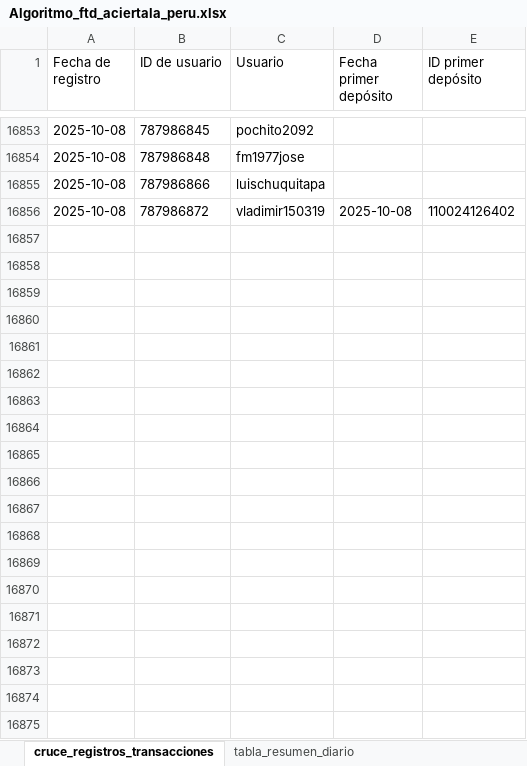
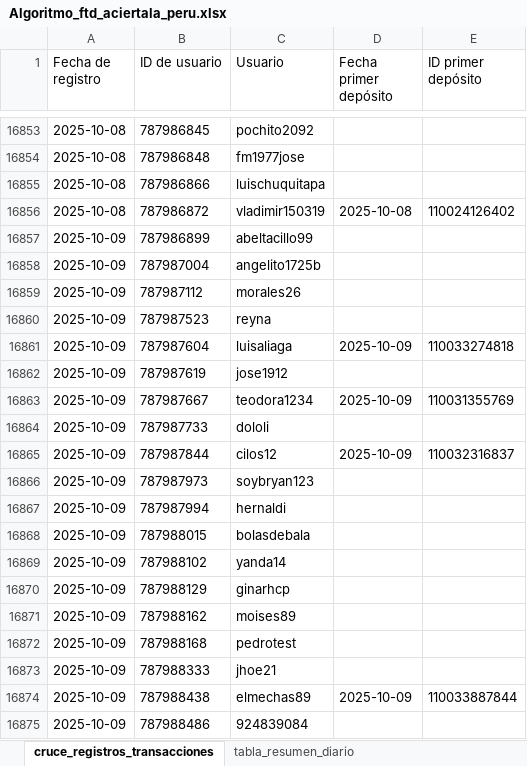
Before and after one commit to james5777/FTD-s-Aciertala, an Excel workbook: Algoritmo_ftd_aciertala_peru.xlsx, sheet cruce_registros_transacciones, drawn as a sheet; only a part is shown, gaps mark what is left out; values as stored, in another font and other column widths than the file's, no borders; table styles not drawn; the diff covers the shown part only; the diff names each change by its address in the sheet, - before the commit and + after, or states it on an @@ line.

```diff
--- a/Algoritmo_ftd_aciertala_peru.xlsx (sheet cruce_registros_transacciones)
+++ b/Algoritmo_ftd_aciertala_peru.xlsx (sheet cruce_registros_transacciones)
+row 16857: 2025-10-09 | 787986899 | abeltacillo99
+row 16858: 2025-10-09 | 787987004 | angelito1725b
+row 16859: 2025-10-09 | 787987112 | morales26
+row 16860: 2025-10-09 | 787987523 | reyna
+row 16861: 2025-10-09 | 787987604 | luisaliaga | 2025-10-09 | 110033274818
+row 16862: 2025-10-09 | 787987619 | jose1912
+row 16863: 2025-10-09 | 787987667 | teodora1234 | 2025-10-09 | 110031355769
+row 16864: 2025-10-09 | 787987733 | dololi
+row 16865: 2025-10-09 | 787987844 | cilos12 | 2025-10-09 | 110032316837
+row 16866: 2025-10-09 | 787987973 | soybryan123
+row 16867: 2025-10-09 | 787987994 | hernaldi
+row 16868: 2025-10-09 | 787988015 | bolasdebala
+row 16869: 2025-10-09 | 787988102 | yanda14
+row 16870: 2025-10-09 | 787988129 | ginarhcp
+row 16871: 2025-10-09 | 787988162 | moises89
+row 16872: 2025-10-09 | 787988168 | pedrotest
+row 16873: 2025-10-09 | 787988333 | jhoe21
+row 16874: 2025-10-09 | 787988438 | elmechas89 | 2025-10-09 | 110033887844
+row 16875: 2025-10-09 | 787988486 | 924839084
```
Also changed, not shown: 22 added rows and 8 edited cells elsewhere in this sheet, sheet tabla_resumen_diario, Archivos/Diario-ACPE.xlsx, 4 other files.
